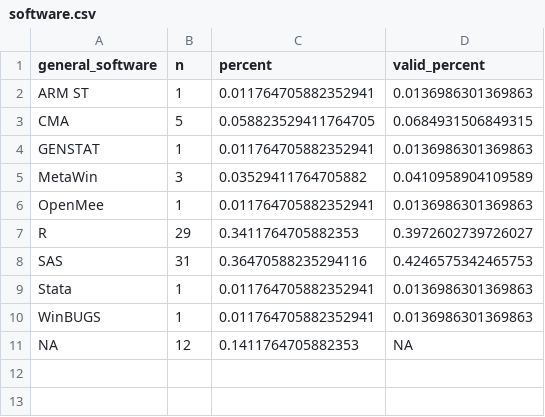
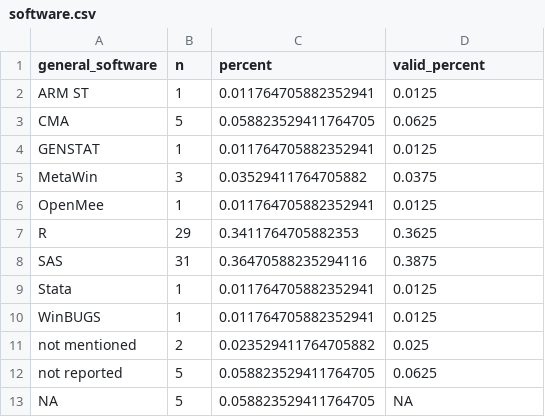
Before and after one commit to emdelponte/paper-meta-analysis-review, a CSV file: software.csv, drawn as a sheet.

```diff
--- a/software.csv
+++ b/software.csv
@@ -1,11 +1,13 @@
 general_software,n,percent,valid_percent
-ARM ST,1,0.011764705882352941,0.0136986301369863
-CMA,5,0.058823529411764705,0.0684931506849315
-GENSTAT,1,0.011764705882352941,0.0136986301369863
-MetaWin,3,0.03529411764705882,0.0410958904109589
-OpenMee,1,0.011764705882352941,0.0136986301369863
-R,29,0.3411764705882353,0.3972602739726027
-SAS,31,0.36470588235294116,0.4246575342465753
-Stata,1,0.011764705882352941,0.0136986301369863
-WinBUGS,1,0.011764705882352941,0.0136986301369863
-NA,12,0.1411764705882353,NA
+ARM ST,1,0.011764705882352941,0.0125
+CMA,5,0.058823529411764705,0.0625
+GENSTAT,1,0.011764705882352941,0.0125
+MetaWin,3,0.03529411764705882,0.0375
+OpenMee,1,0.011764705882352941,0.0125
+R,29,0.3411764705882353,0.3625
+SAS,31,0.36470588235294116,0.3875
+Stata,1,0.011764705882352941,0.0125
+WinBUGS,1,0.011764705882352941,0.0125
+not mentioned,2,0.023529411764705882,0.025
+not reported,5,0.058823529411764705,0.0625
+NA,5,0.058823529411764705,NA
```
Also changed, not shown: authors.csv, es.csv, 43 other files.
